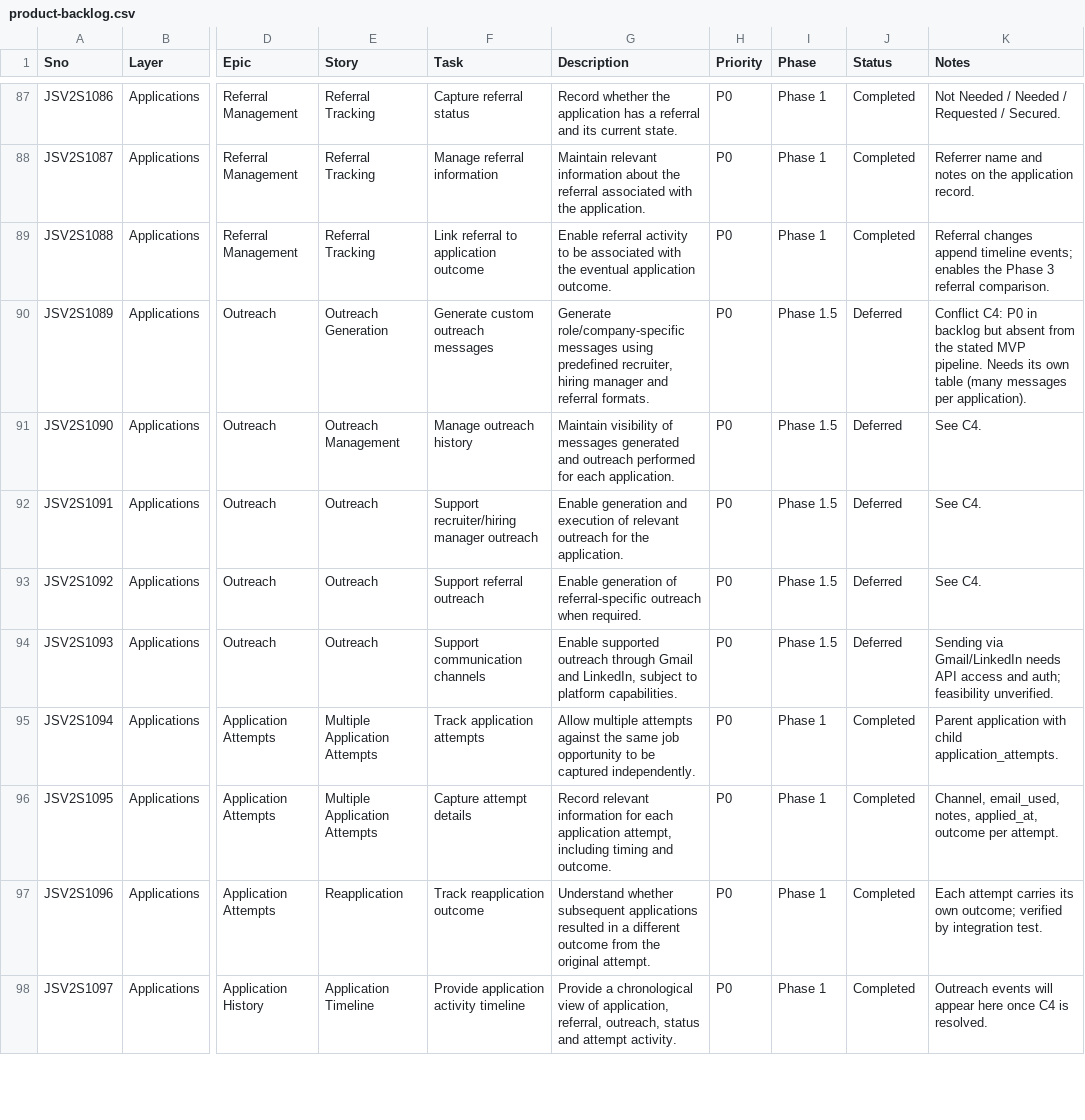
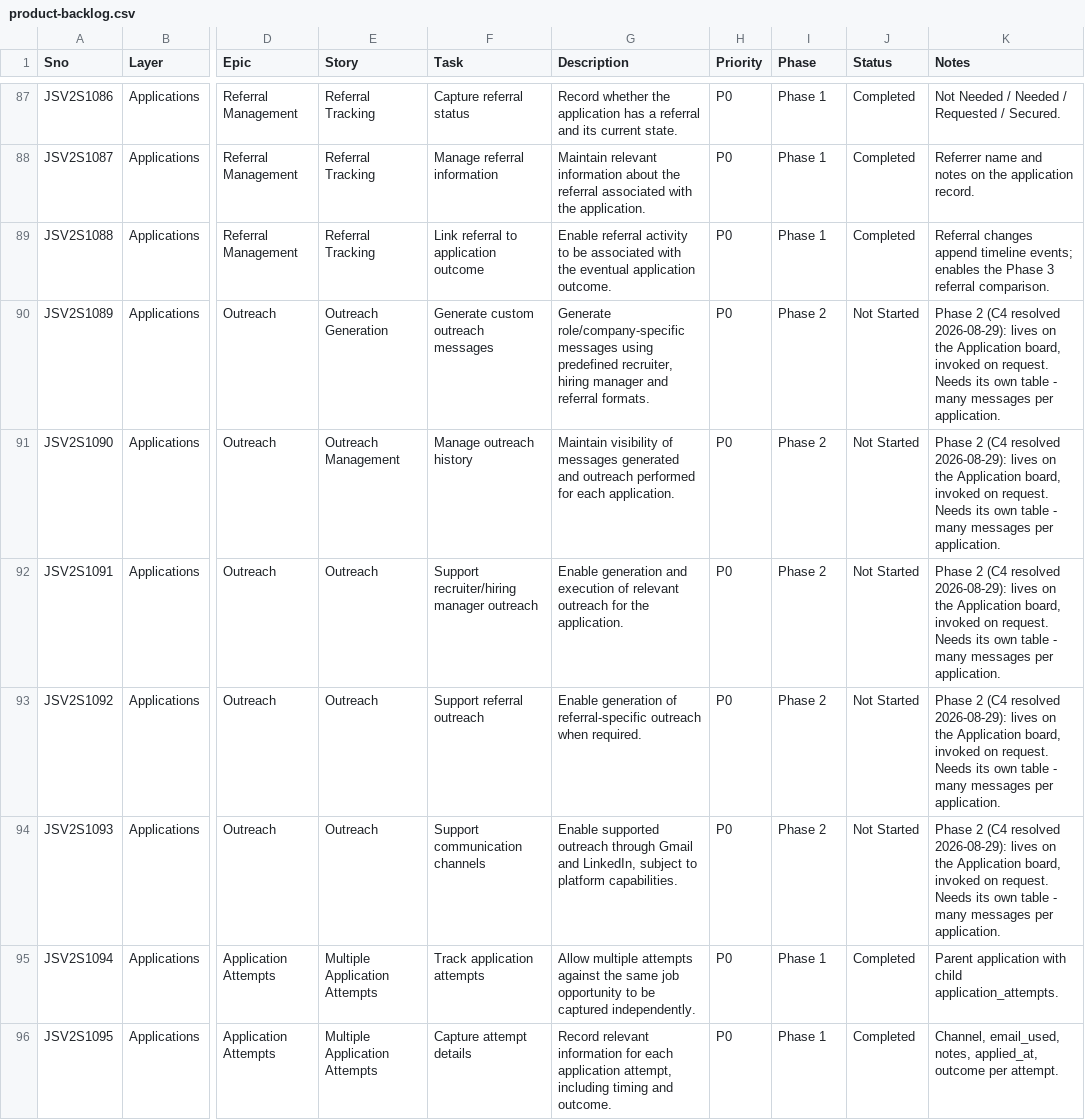
Before and after one commit to bharathjobscan-ai/JobscanV2, a CSV file: project-management/backlog/product-backlog.csv, drawn as a sheet; only a part is shown, gaps mark what is left out; the shorter side is filled out with more unchanged rows; the diff names each change by its address in the sheet, - before the commit and + after, or states it on an @@ line.

```diff
--- a/project-management/backlog/product-backlog.csv
+++ b/project-management/backlog/product-backlog.csv
-I90:I94 (Phase): Phase 1.5
+I90:I94 (Phase): Phase 2
-J90:J94 (Status): Deferred
+J90:J94 (Status): Not Started
-K90 (Notes): Conflict C4: P0 in backlog but absent from the stated MVP pipeline. Needs its own table (many messages per application).
+K90 (Notes): Phase 2 (C4 resolved 2026-08-29): lives on the Application board, invoked on request. Needs its own table - many messages per application.
-K91:K93 (Notes): See C4.
+K91:K93 (Notes): Phase 2 (C4 resolved 2026-08-29): lives on the Application board, invoked on request. Needs its own table - many messages per application.
-K94 (Notes): Sending via Gmail/LinkedIn needs API access and auth; feasibility unverified.
+K94 (Notes): Phase 2 (C4 resolved 2026-08-29): lives on the Application board, invoked on request. Needs its own table - many messages per application.
```
Also changed, not shown: 21 other files.
